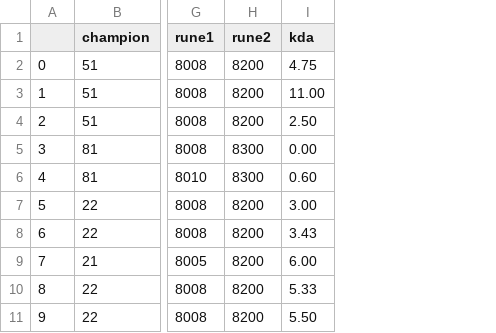
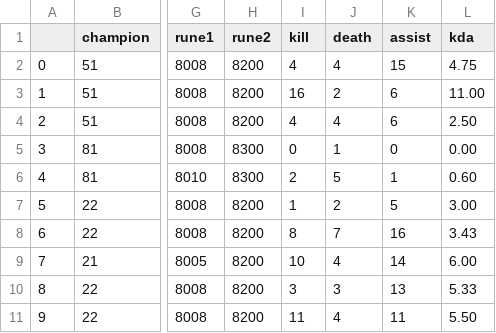
Before and after one commit to sukam09/runaway, a CSV file: data/league_match_data.csv, drawn as a sheet; only a part is shown, gaps mark what is left out; the diff names each change by its address in the sheet, - before the commit and + after, or states it on an @@ line.

Commit message:
Minor changes to dataframe columns

```diff
--- a/data/league_match_data.csv
+++ b/data/league_match_data.csv
+column I (kill), rows 2-11: 4 | 16 | 4 | 0 | 2 | 1 | 8 | 10 | 3 | 11
+column J (death), rows 2-11: 4 | 2 | 4 | 1 | 5 | 2 | 7 | 4 | 3 | 4
+column K (assist), rows 2-11: 15 | 6 | 6 | 0 | 1 | 5 | 16 | 14 | 13 | 11
```
Also changed, not shown: data/league_match_info.csv, data/recent_match_data.csv, 2 other files.
